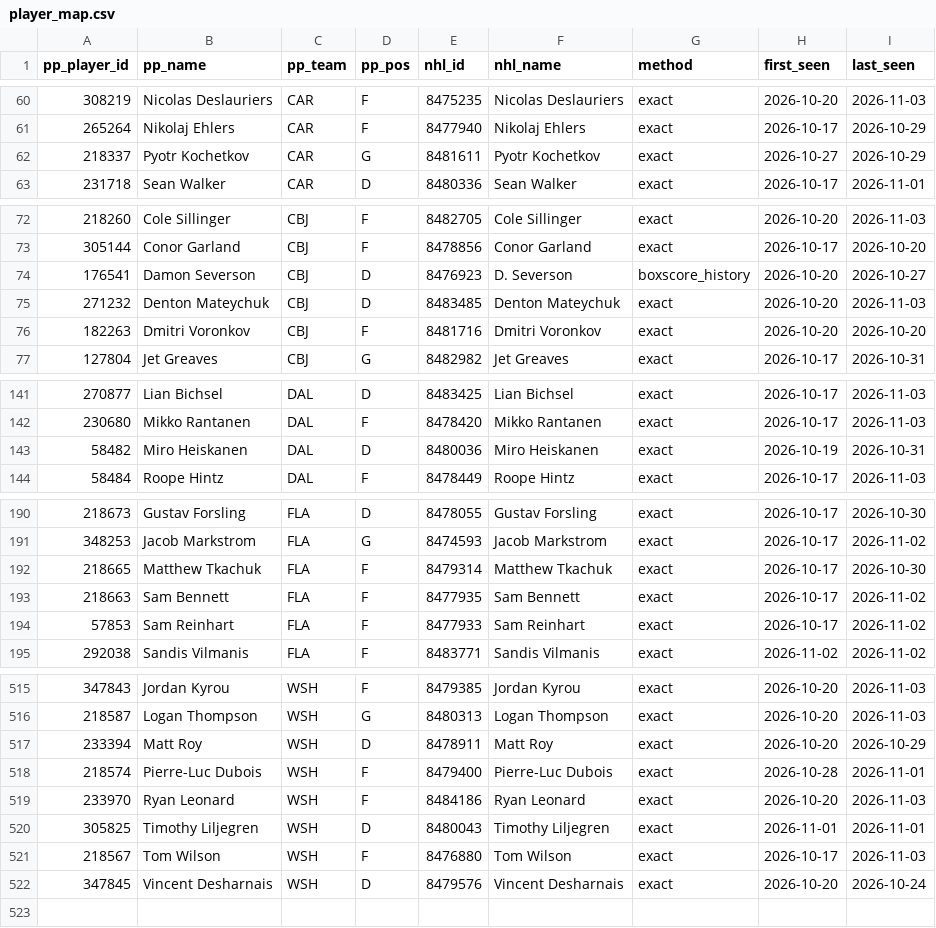
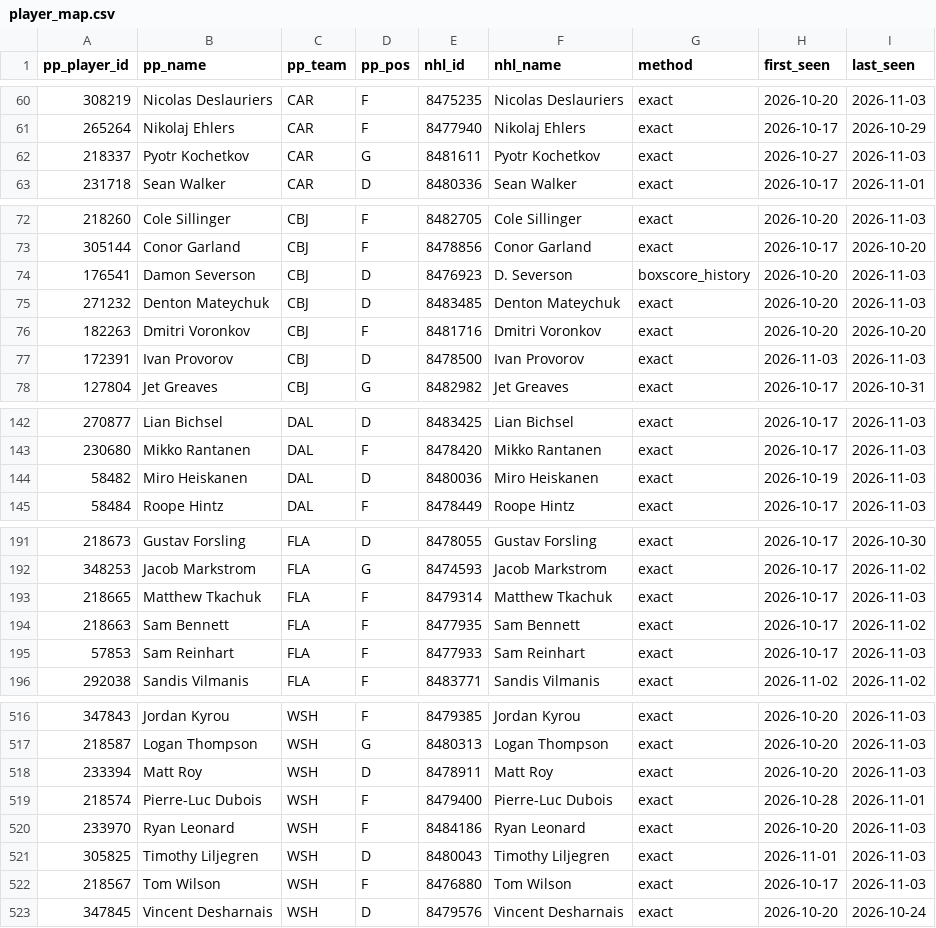
Before and after one commit to mileswilliams08/NHL-prop-model, a CSV file: data/player_map.csv, drawn as a sheet; only a part is shown, gaps mark what is left out; the diff covers the shown part only.

```diff
--- a/data/player_map.csv
+++ b/data/player_map.csv
@@ -61,3 +61,3 @@ pp_player_id,pp_name,pp_team,pp_pos,nhl_id,nhl_name,method,first_seen,last_seen
 265264,Nikolaj Ehlers,CAR,F,8477940,Nikolaj Ehlers,exact,2026-10-17,2026-10-29
-218337,Pyotr Kochetkov,CAR,G,8481611,Pyotr Kochetkov,exact,2026-10-27,2026-10-29
+218337,Pyotr Kochetkov,CAR,G,8481611,Pyotr Kochetkov,exact,2026-10-27,2026-11-03
 231718,Sean Walker,CAR,D,8480336,Sean Walker,exact,2026-10-17,2026-11-01
@@ -73,5 +73,6 @@ pp_player_id,pp_name,pp_team,pp_pos,nhl_id,nhl_name,method,first_seen,last_seen
 305144,Conor Garland,CBJ,F,8478856,Conor Garland,exact,2026-10-17,2026-10-20
-176541,Damon Severson,CBJ,D,8476923,D. Severson,boxscore_history,2026-10-20,2026-10-27
+176541,Damon Severson,CBJ,D,8476923,D. Severson,boxscore_history,2026-10-20,2026-11-03
 271232,Denton Mateychuk,CBJ,D,8483485,Denton Mateychuk,exact,2026-10-20,2026-11-03
 182263,Dmitri Voronkov,CBJ,F,8481716,Dmitri Voronkov,exact,2026-10-20,2026-10-20
+172391,Ivan Provorov,CBJ,D,8478500,Ivan Provorov,exact,2026-11-03,2026-11-03
 127804,Jet Greaves,CBJ,G,8482982,Jet Greaves,exact,2026-10-17,2026-10-31
@@ -142,3 +143,3 @@ pp_player_id,pp_name,pp_team,pp_pos,nhl_id,nhl_name,method,first_seen,last_seen
 230680,Mikko Rantanen,DAL,F,8478420,Mikko Rantanen,exact,2026-10-17,2026-11-03
-58482,Miro Heiskanen,DAL,D,8480036,Miro Heiskanen,exact,2026-10-19,2026-10-31
+58482,Miro Heiskanen,DAL,D,8480036,Miro Heiskanen,exact,2026-10-19,2026-11-03
 58484,Roope Hintz,DAL,F,8478449,Roope Hintz,exact,2026-10-17,2026-11-03
@@ -191,5 +192,5 @@ pp_player_id,pp_name,pp_team,pp_pos,nhl_id,nhl_name,method,first_seen,last_seen
 348253,Jacob Markstrom,FLA,G,8474593,Jacob Markstrom,exact,2026-10-17,2026-11-02
-218665,Matthew Tkachuk,FLA,F,8479314,Matthew Tkachuk,exact,2026-10-17,2026-10-30
+218665,Matthew Tkachuk,FLA,F,8479314,Matthew Tkachuk,exact,2026-10-17,2026-11-03
 218663,Sam Bennett,FLA,F,8477935,Sam Bennett,exact,2026-10-17,2026-11-02
-57853,Sam Reinhart,FLA,F,8477933,Sam Reinhart,exact,2026-10-17,2026-11-02
+57853,Sam Reinhart,FLA,F,8477933,Sam Reinhart,exact,2026-10-17,2026-11-03
 292038,Sandis Vilmanis,FLA,F,8483771,Sandis Vilmanis,exact,2026-11-02,2026-11-02
@@ -516,6 +517,6 @@ pp_player_id,pp_name,pp_team,pp_pos,nhl_id,nhl_name,method,first_seen,last_seen
 218587,Logan Thompson,WSH,G,8480313,Logan Thompson,exact,2026-10-20,2026-11-03
-233394,Matt Roy,WSH,D,8478911,Matt Roy,exact,2026-10-20,2026-10-29
+233394,Matt Roy,WSH,D,8478911,Matt Roy,exact,2026-10-20,2026-11-03
 218574,Pierre-Luc Dubois,WSH,F,8479400,Pierre-Luc Dubois,exact,2026-10-28,2026-11-01
 233970,Ryan Leonard,WSH,F,8484186,Ryan Leonard,exact,2026-10-20,2026-11-03
-305825,Timothy Liljegren,WSH,D,8480043,Timothy Liljegren,exact,2026-11-01,2026-11-01
+305825,Timothy Liljegren,WSH,D,8480043,Timothy Liljegren,exact,2026-11-01,2026-11-03
 218567,Tom Wilson,WSH,F,8476880,Tom Wilson,exact,2026-10-17,2026-11-03
```
Also changed, not shown: 8 edited cells elsewhere in this file, 3 other files.
